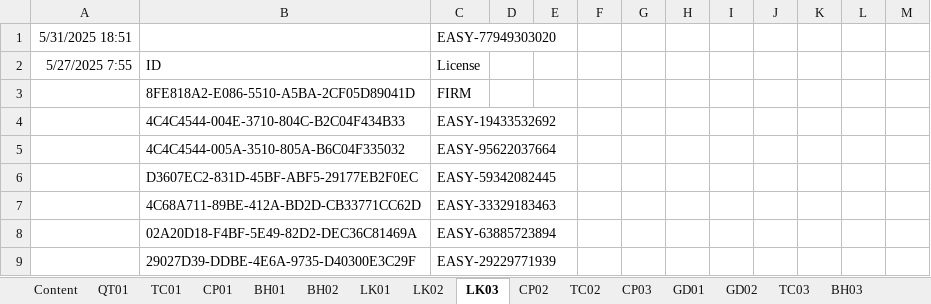
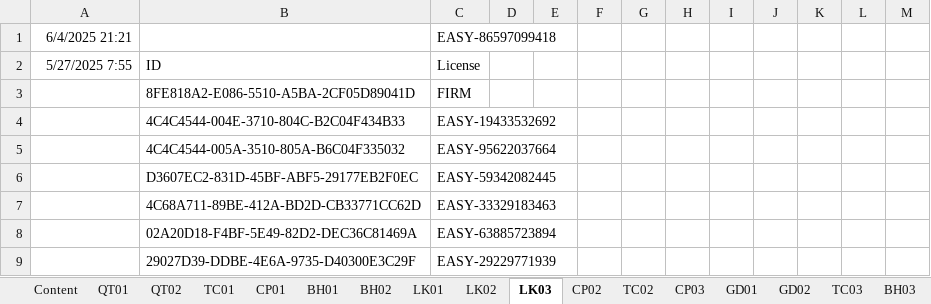
Before and after one commit to leanh2410/easy-licenses, an Excel workbook: License-sgl.xlsx, sheet LK03, drawn as a sheet; values as stored, in another font and other column widths than the file's, no borders; removed rows and columns are numbered as before the commit, all else as after; the diff names each change by its address in the sheet, - before the commit and + after, or states it on an @@ line.

```diff
--- a/License-sgl.xlsx (sheet LK03)
+++ b/License-sgl.xlsx (sheet LK03)
+sheet tab: QT02
-row 1: 5/31/2025 18:51 |  | EASY-77949303020
+row 1: 6/4/2025 21:21 |  | EASY-86597099418
```
Also changed, not shown: sheet CP01, sheet BH01, sheet BH02, sheet LK01, sheet LK02, sheet CP02, 8 more sheets.
